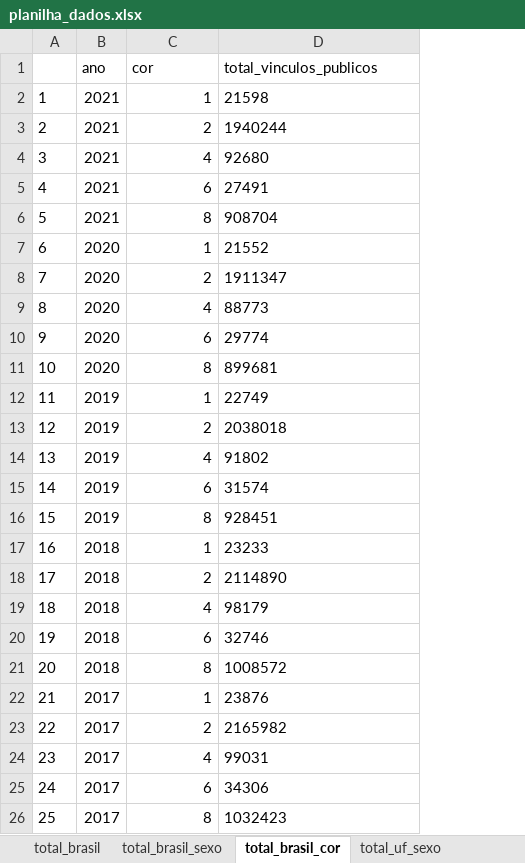
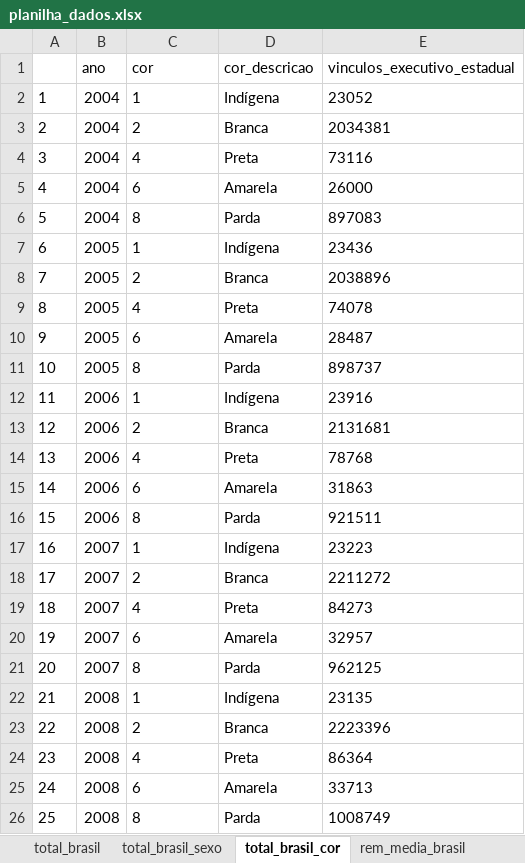
Before and after one commit to MarcsonAz/executivo_estadual, an Excel workbook: planilha_dados.xlsx, sheet total_brasil_cor, drawn as a sheet; only a part is shown; values as stored, in another font and other column widths than the file's, no borders; addresses are those after the commit; the diff covers the shown part only; the diff names each change by its address in the sheet, - before the commit and + after, or states it on an @@ line.

```diff
--- a/planilha_dados.xlsx (sheet total_brasil_cor)
+++ b/planilha_dados.xlsx (sheet total_brasil_cor)
+sheet tab: rem_media_brasil
+column D (cor_descricao), rows 2-26: Indígena | Branca | Preta | Amarela | Parda | Indígena | Branca | Preta | Amarela | Parda | Indígena | Branca | Preta | Amarela | Parda | Indígena | Branca | Preta | Amarela | Parda | Indígena | Branca | Preta | Amarela | Parda
-E1: total_vinculos_publicos
+E1: vinculos_executivo_estadual
-B2:B6 (ano): 2021
+B2:B6 (ano): 2004
-C2:C26 alignment: right
+C2:C26 alignment: left
-E2 (vinculos_executivo_estadual): 21598
+E2 (vinculos_executivo_estadual): 23052
-E3 (vinculos_executivo_estadual): 1940244
+E3 (vinculos_executivo_estadual): 2034381
-E4 (vinculos_executivo_estadual): 92680
+E4 (vinculos_executivo_estadual): 73116
-E5 (vinculos_executivo_estadual): 27491
+E5 (vinculos_executivo_estadual): 26000
-E6 (vinculos_executivo_estadual): 908704
+E6 (vinculos_executivo_estadual): 897083
-B7:B11 (ano): 2020
+B7:B11 (ano): 2005
-E7 (vinculos_executivo_estadual): 21552
+E7 (vinculos_executivo_estadual): 23436
-E8 (vinculos_executivo_estadual): 1911347
+E8 (vinculos_executivo_estadual): 2038896
-E9 (vinculos_executivo_estadual): 88773
+E9 (vinculos_executivo_estadual): 74078
-E10 (vinculos_executivo_estadual): 29774
+E10 (vinculos_executivo_estadual): 28487
-E11 (vinculos_executivo_estadual): 899681
+E11 (vinculos_executivo_estadual): 898737
-B12:B16 (ano): 2019
+B12:B16 (ano): 2006
-E12 (vinculos_executivo_estadual): 22749
+E12 (vinculos_executivo_estadual): 23916
-E13 (vinculos_executivo_estadual): 2038018
+E13 (vinculos_executivo_estadual): 2131681
-E14 (vinculos_executivo_estadual): 91802
+E14 (vinculos_executivo_estadual): 78768
-E15 (vinculos_executivo_estadual): 31574
+E15 (vinculos_executivo_estadual): 31863
-E16 (vinculos_executivo_estadual): 928451
+E16 (vinculos_executivo_estadual): 921511
-B17:B21 (ano): 2018
+B17:B21 (ano): 2007
-E17 (vinculos_executivo_estadual): 23233
+E17 (vinculos_executivo_estadual): 23223
-E18 (vinculos_executivo_estadual): 2114890
+E18 (vinculos_executivo_estadual): 2211272
-E19 (vinculos_executivo_estadual): 98179
+E19 (vinculos_executivo_estadual): 84273
-E20 (vinculos_executivo_estadual): 32746
+E20 (vinculos_executivo_estadual): 32957
-E21 (vinculos_executivo_estadual): 1008572
+E21 (vinculos_executivo_estadual): 962125
-B22:B26 (ano): 2017
+B22:B26 (ano): 2008
-E22 (vinculos_executivo_estadual): 23876
+E22 (vinculos_executivo_estadual): 23135
-E23 (vinculos_executivo_estadual): 2165982
+E23 (vinculos_executivo_estadual): 2223396
-E24 (vinculos_executivo_estadual): 99031
+E24 (vinculos_executivo_estadual): 86364
-E25 (vinculos_executivo_estadual): 34306
+E25 (vinculos_executivo_estadual): 33713
-E26 (vinculos_executivo_estadual): 1032423
+E26 (vinculos_executivo_estadual): 1008749
```
Also changed, not shown: 130 edited cells and cell formats elsewhere in this sheet, sheet total_uf_sexo, sheet total_brasil, sheet total_brasil_sexo, other sheet tabs.
